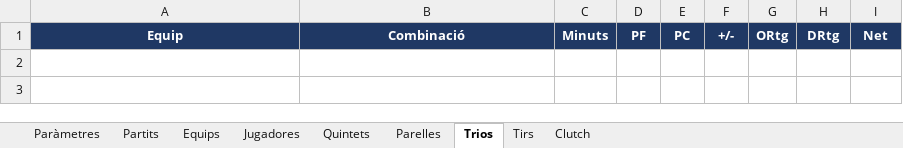
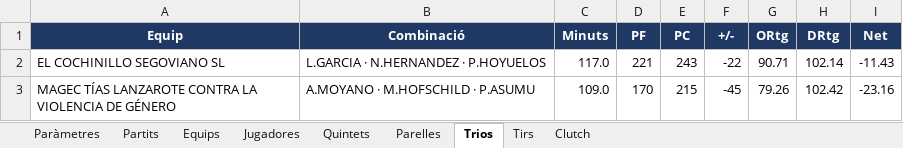
Before and after one commit to pauf94/dades-feb, an Excel workbook: fulls/full_mestre_lf2a_2026.xlsx, sheet Trios, drawn as a sheet; values as stored, in another font and other column widths than the file's, no borders; table styles not drawn; the diff names each change by its address in the sheet, - before the commit and + after, or states it on an @@ line.

```diff
--- a/fulls/full_mestre_lf2a_2026.xlsx (sheet Trios)
+++ b/fulls/full_mestre_lf2a_2026.xlsx (sheet Trios)
+row 2: EL COCHINILLO SEGOVIANO SL | L.GARCIA · N.HERNANDEZ · P.HOYUELOS | 117.0 | 221 | 243 | -22 | 90.71 | 102.14 | -11.43
+row 3: MAGEC TÍAS LANZAROTE CONTRA LA VIOLENCIA DE GÉNERO | A.MOYANO · M.HOFSCHILD · P.ASUMU | 109.0 | 170 | 215 | -45 | 79.26 | 102.42 | -23.16
```
Also changed, not shown: sheet Tirs, sheet Jugadores, sheet Clutch, sheet Equips, sheet Partits, sheet Parelles, 2 more sheets, 13 other files.
